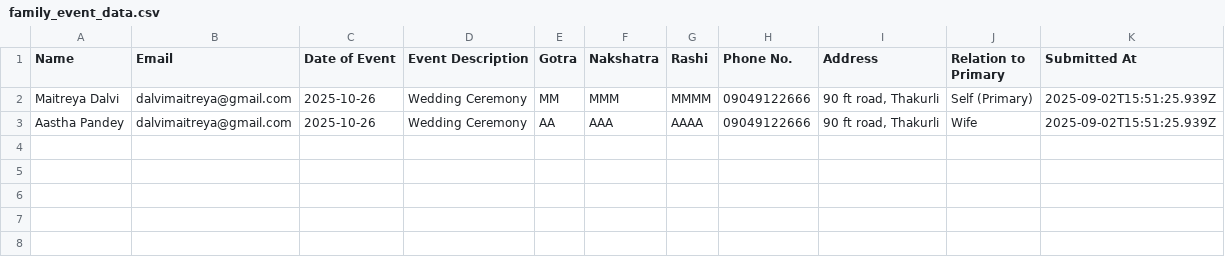
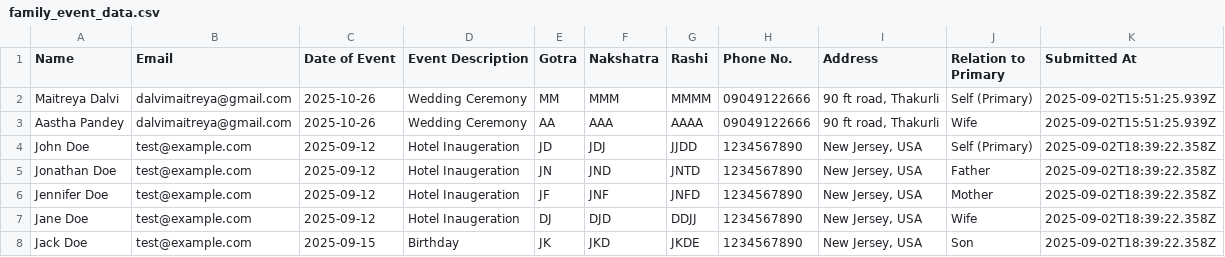
Before and after one commit to maitreyad26/family-event-form, a CSV file: family_event_data.csv, drawn as a sheet; the diff names each change by its address in the sheet, - before the commit and + after, or states it on an @@ line.

Commit message:
Update server.js port and include test data in CSV and edit counts

```diff
--- a/family_event_data.csv
+++ b/family_event_data.csv
+row 4: John Doe | test@example.com | 2025-09-12 | Hotel Inaugeration | JD | JDJ | JJDD | 1234567890 | New Jersey, USA | Self (Primary) | 2025-09-02T18:39:22.358Z
+row 5: Jonathan Doe | test@example.com | 2025-09-12 | Hotel Inaugeration | JN | JND | JNTD | 1234567890 | New Jersey, USA | Father | 2025-09-02T18:39:22.358Z
+row 6: Jennifer Doe | test@example.com | 2025-09-12 | Hotel Inaugeration | JF | JNF | JNFD | 1234567890 | New Jersey, USA | Mother | 2025-09-02T18:39:22.358Z
+row 7: Jane Doe | test@example.com | 2025-09-12 | Hotel Inaugeration | DJ | DJD | DDJJ | 1234567890 | New Jersey, USA | Wife | 2025-09-02T18:39:22.358Z
+row 8: Jack Doe | test@example.com | 2025-09-15 | Birthday | JK | JKD | JKDE | 1234567890 | New Jersey, USA | Son | 2025-09-02T18:39:22.358Z
```
Also changed, not shown: 2 other files.
